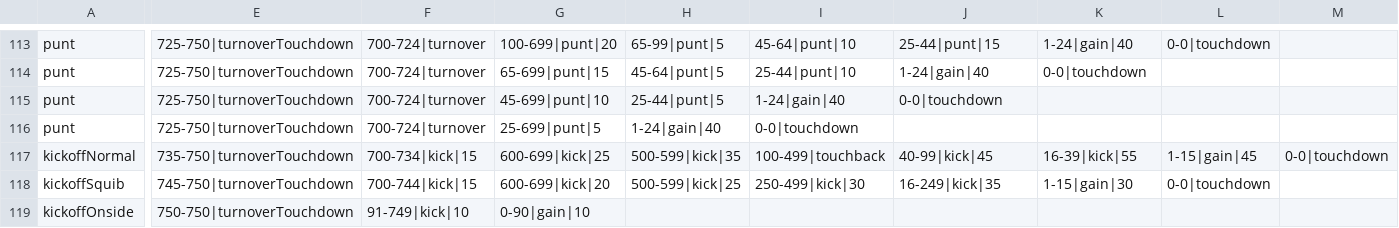
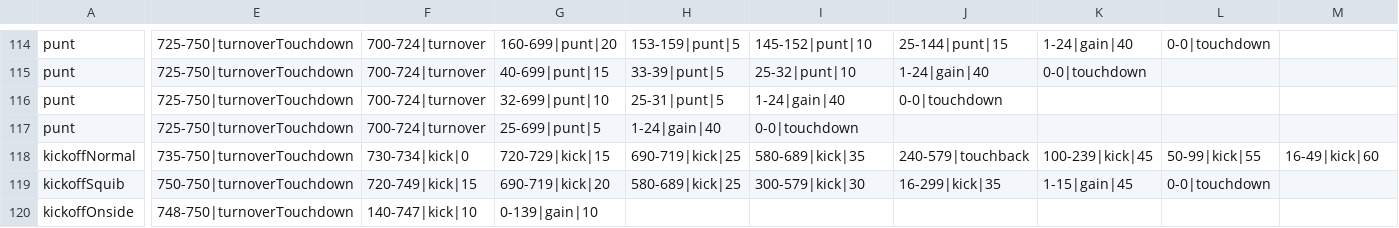
Before and after one commit to Watchful1/CFBRef, a CSV file: data/plays.csv, drawn as a sheet; only a part is shown, gaps mark what is left out; addresses are those after the commit; the diff covers the shown part only; the diff names each change by its address in the sheet, - before the commit and + after, or states it on an @@ line.

```diff
--- a/data/plays.csv
+++ b/data/plays.csv
-G114: 100-699|punt|20
+G114: 160-699|punt|20
-H114: 65-99|punt|5
+H114: 153-159|punt|5
-I114: 45-64|punt|10
+I114: 145-152|punt|10
-J114: 25-44|punt|15
+J114: 25-144|punt|15
-G115: 65-699|punt|15
+G115: 40-699|punt|15
-H115: 45-64|punt|5
+H115: 33-39|punt|5
-I115: 25-44|punt|10
+I115: 25-32|punt|10
-G116: 45-699|punt|10
+G116: 32-699|punt|10
-H116: 25-44|punt|5
+H116: 25-31|punt|5
-F118: 700-734|kick|15
+F118: 730-734|kick|0
-G118: 600-699|kick|25
+G118: 720-729|kick|15
-H118: 500-599|kick|35
+H118: 690-719|kick|25
-I118: 100-499|touchback
+I118: 580-689|kick|35
-J118: 40-99|kick|45
+J118: 240-579|touchback
-K118: 16-39|kick|55
+K118: 100-239|kick|45
-L118: 1-15|gain|45
+L118: 50-99|kick|55
-M118: 0-0|touchdown
+M118: 16-49|kick|60
-E119: 745-750|turnoverTouchdown
+E119: 750-750|turnoverTouchdown
-F119: 700-744|kick|15
+F119: 720-749|kick|15
-G119: 600-699|kick|20
+G119: 690-719|kick|20
-H119: 500-599|kick|25
+H119: 580-689|kick|25
-I119: 250-499|kick|30
+I119: 300-579|kick|30
-J119: 16-249|kick|35
+J119: 16-299|kick|35
-K119: 1-15|gain|30
+K119: 1-15|gain|45
-E120: 750-750|turnoverTouchdown
+E120: 748-750|turnoverTouchdown
-F120: 91-749|kick|10
+F120: 140-747|kick|10
-G120: 0-90|gain|10
+G120: 0-139|gain|10
```
Also changed, not shown: 1 added row and 112 edited cells elsewhere in this file, data/times.csv.
